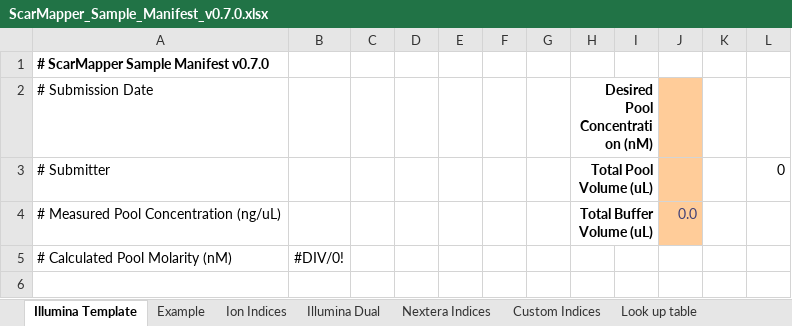
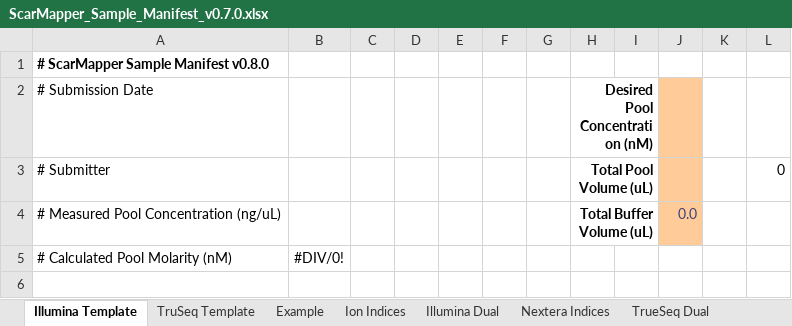
Before and after one commit to Gaorav-Gupta-Lab/ScarMapper, an Excel workbook: docs/ScarMapper_Sample_Manifest_v0.7.0.xlsx, sheet Illumina Template, drawn as a sheet; only a part is shown; values as stored, in another font and other column widths than the file's, no borders; conditional formats not drawn; the diff names each change by its address in the sheet, - before the commit and + after, or states it on an @@ line.

```diff
--- a/docs/ScarMapper_Sample_Manifest_v0.7.0.xlsx (sheet Illumina Template)
+++ b/docs/ScarMapper_Sample_Manifest_v0.7.0.xlsx (sheet Illumina Template)
+sheet tab: TruSeq Template
+sheet tab: TrueSeq Dual
-A1 (# Submission Date): # ScarMapper Sample Manifest v0.7.0
+A1 (# Submission Date): # ScarMapper Sample Manifest v0.8.0
```
Also changed, not shown: 5 other files.
